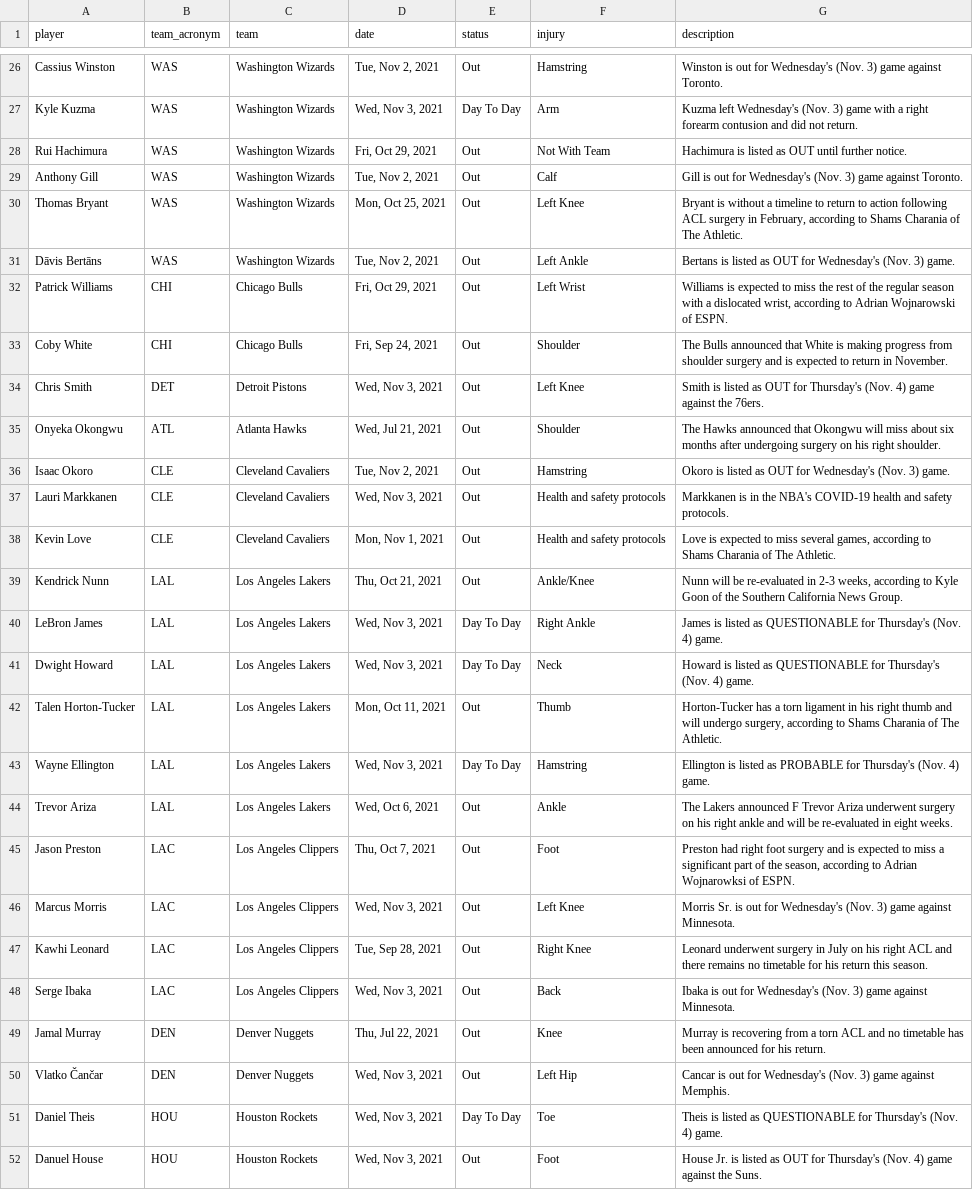
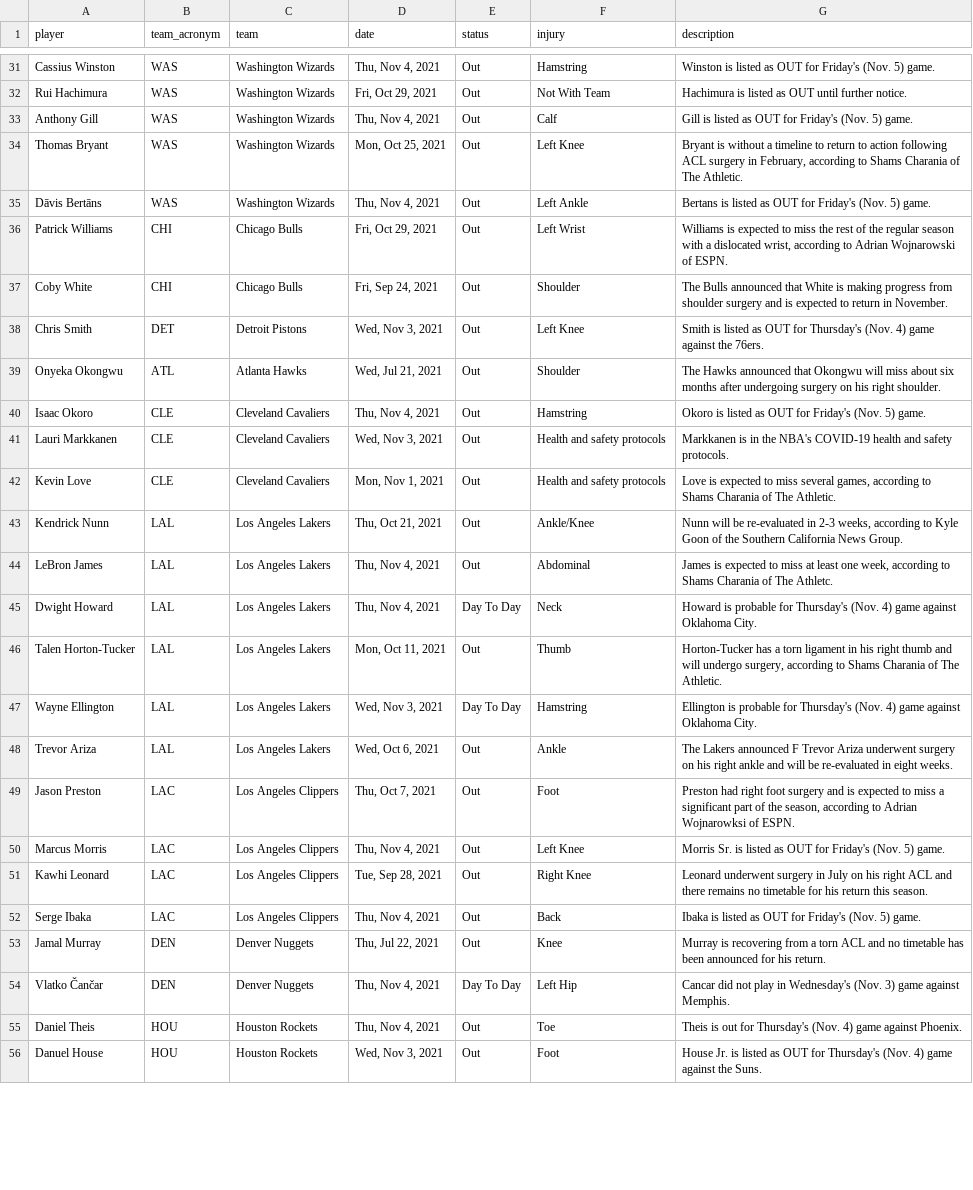
Before and after one commit to jyablonski/NBA-Dashboard, a CSV file: data/prod_team_injuries.csv, drawn as a sheet; only a part is shown, gaps mark what is left out; removed rows and columns are numbered as before the commit, all else as after; the diff covers the shown part only; the diff names each change by its address in the sheet, - before the commit and + after, or states it on an @@ line.

```diff
--- a/data/prod_team_injuries.csv
+++ b/data/prod_team_injuries.csv
-D31 (date): Tue, Nov 2, 2021
+D31 (date): Thu, Nov 4, 2021
-G31 (description): Winston is out for Wednesday's (Nov. 3) game against Toronto.
+G31 (description): Winston is listed as OUT for Friday's (Nov. 5) game.
-row 27: Kyle Kuzma | WAS | Washington Wizards | Wed, Nov 3, 2021 | Day To Day | Arm | Kuzma left Wednesday's (Nov. 3) game with a right forearm contusion and did not return.
-D33 (date): Tue, Nov 2, 2021
+D33 (date): Thu, Nov 4, 2021
-G33 (description): Gill is out for Wednesday's (Nov. 3) game against Toronto.
+G33 (description): Gill is listed as OUT for Friday's (Nov. 5) game.
-D35 (date): Tue, Nov 2, 2021
+D35 (date): Thu, Nov 4, 2021
-G35 (description): …OUT for Wednesday's (Nov. 3) game.
+G35 (description): …OUT for Friday's (Nov. 5) game.
-D40 (date): Tue, Nov 2, 2021
+D40 (date): Thu, Nov 4, 2021
-G40 (description): …OUT for Wednesday's (Nov. 3) game.
+G40 (description): …OUT for Friday's (Nov. 5) game.
-D44:D45 (date): Wed, Nov 3, 2021
+D44:D45 (date): Thu, Nov 4, 2021
-E44 (status): Day To Day
+E44 (status): Out
-F44 (injury): Right Ankle
+F44 (injury): Abdominal
-G44 (description): James is listed as QUESTIONABLE for Thursday's (Nov. 4) game.
+G44 (description): James is expected to miss at least one week, according to Shams Charania of The Athletc.
-G45 (description): Howard is listed as QUESTIONABLE for Thursday's (Nov. 4) game.
+G45 (description): Howard is probable for Thursday's (Nov. 4) game against Oklahoma City.
-G47 (description): Ellington is listed as PROBABLE for Thursday's (Nov. 4) game.
+G47 (description): Ellington is probable for Thursday's (Nov. 4) game against Oklahoma City.
-D50 (date): Wed, Nov 3, 2021
+D50 (date): Thu, Nov 4, 2021
-G50 (description): …Sr. is out for Wednesday's (Nov. 3) game against Minnesota.
+G50 (description): …Sr. is listed as OUT for Friday's (Nov. 5) game.
-D52 (date): Wed, Nov 3, 2021
+D52 (date): Thu, Nov 4, 2021
-G52 (description): Ibaka is out for Wednesday's (Nov. 3) game against Minnesota.
+G52 (description): Ibaka is listed as OUT for Friday's (Nov. 5) game.
-D54:D55 (date): Wed, Nov 3, 2021
+D54:D55 (date): Thu, Nov 4, 2021
-E54 (status): Out
+E54 (status): Day To Day
-G54 (description): Cancar is out for Wednesday's (Nov.…
+G54 (description): Cancar did not play in Wednesday's (Nov.…
-E55 (status): Day To Day
+E55 (status): Out
-G55 (description): Theis is listed as QUESTIONABLE for Thursday's (Nov. 4) game.
+G55 (description): Theis is out for Thursday's (Nov. 4) game against Phoenix.
```
Also changed, not shown: 6 added rows, 6 removed rows and 48 edited cells elsewhere in this file, data/prod_injuries.csv, data/prod_mov.csv, 22 other files.
